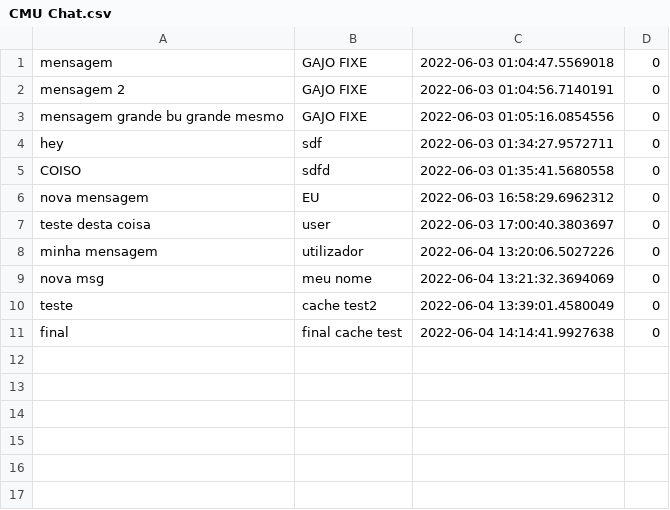
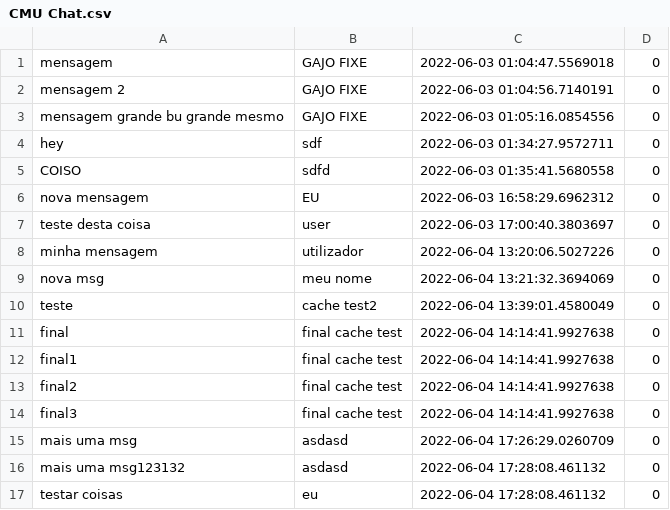
Before and after one commit to sebasotto98/conversationalist, a CSV file: ConversationalIST_Backend/app-data-files/chatrooms/CMU Chat.csv, drawn as a sheet; the diff names each change by its address in the sheet, - before the commit and + after, or states it on an @@ line.

Commit message:
messages cache done

```diff
--- a/ConversationalIST_Backend/app-data-files/chatrooms/CMU Chat.csv
+++ b/ConversationalIST_Backend/app-data-files/chatrooms/CMU Chat.csv
+row 12: final1 | final cache test | 2022-06-04 14:14:41.9927638 | 0
+row 13: final2 | final cache test | 2022-06-04 14:14:41.9927638 | 0
+row 14: final3 | final cache test | 2022-06-04 14:14:41.9927638 | 0
+row 15: mais uma msg | asdasd | 2022-06-04 17:26:29.0260709 | 0
+row 16: mais uma msg123132 | asdasd | 2022-06-04 17:28:08.461132 | 0
+row 17: testar coisas | eu | 2022-06-04 17:28:08.461132 | 0
```
Also changed, not shown: 34 other files.
